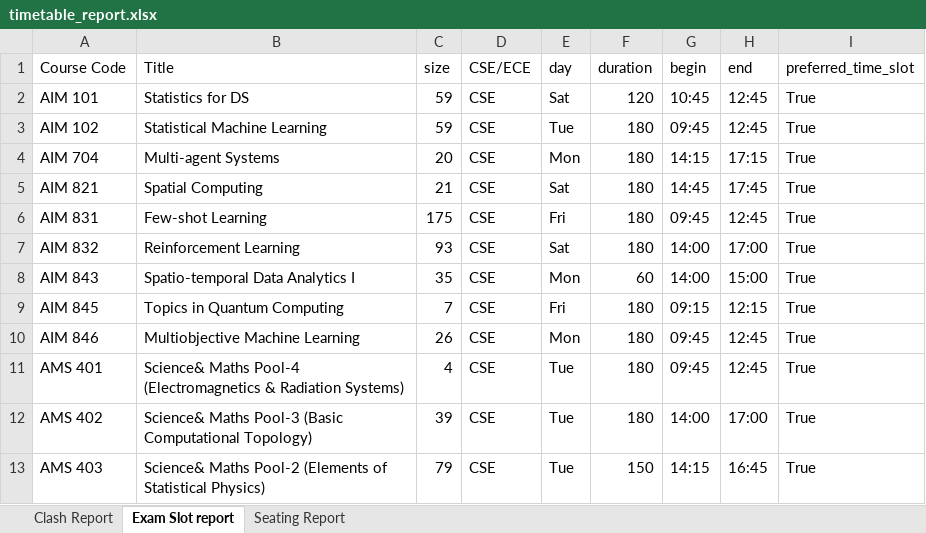
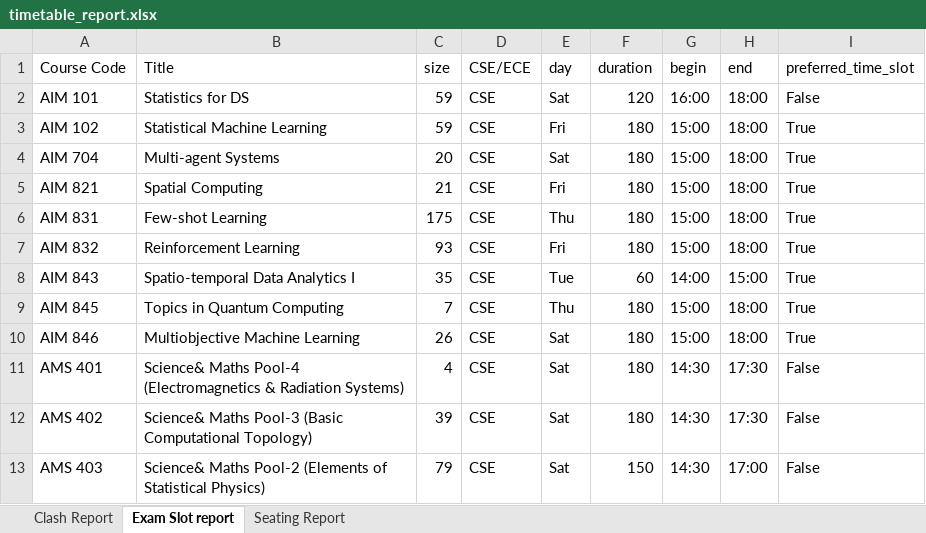
Before and after one commit to gsriiitb/timetabling, an Excel workbook: timetable_report.xlsx, sheet Exam Slot report, drawn as a sheet; only a part is shown; values as stored, in another font and other column widths than the file's, no borders; the diff covers the shown part only; the diff names each change by its address in the sheet, - before the commit and + after, or states it on an @@ line.

Commit message:
Plot and report generation

```diff
--- a/timetable_report.xlsx (sheet Exam Slot report)
+++ b/timetable_report.xlsx (sheet Exam Slot report)
-G2 (begin): 10:45
+G2 (begin): 16:00
-H2:H3 (end): 12:45
+H2:H3 (end): 18:00
-I2 (preferred_time_slot): True
+I2 (preferred_time_slot): False
-E3 (day): Tue
+E3 (day): Fri
-G3 (begin): 09:45
+G3 (begin): 15:00
-E4 (day): Mon
+E4 (day): Sat
-G4 (begin): 14:15
+G4 (begin): 15:00
-H4 (end): 17:15
+H4 (end): 18:00
-E5 (day): Sat
+E5 (day): Fri
-G5 (begin): 14:45
+G5 (begin): 15:00
-H5 (end): 17:45
+H5 (end): 18:00
-E6 (day): Fri
+E6 (day): Thu
-G6 (begin): 09:45
+G6 (begin): 15:00
-H6 (end): 12:45
+H6 (end): 18:00
-E7 (day): Sat
+E7 (day): Fri
-G7 (begin): 14:00
+G7 (begin): 15:00
-H7 (end): 17:00
+H7 (end): 18:00
-E8 (day): Mon
+E8 (day): Tue
-E9 (day): Fri
+E9 (day): Thu
-G9 (begin): 09:15
+G9 (begin): 15:00
-H9 (end): 12:15
+H9 (end): 18:00
-E10 (day): Mon
+E10 (day): Sat
-G10 (begin): 09:45
+G10 (begin): 15:00
-H10 (end): 12:45
+H10 (end): 18:00
-E11:E13 (day): Tue
+E11:E13 (day): Sat
-G11 (begin): 09:45
+G11 (begin): 14:30
-H11 (end): 12:45
+H11 (end): 17:30
-I11:I13 (preferred_time_slot): True
+I11:I13 (preferred_time_slot): False
-G12 (begin): 14:00
+G12 (begin): 14:30
-H12 (end): 17:00
+H12 (end): 17:30
-G13 (begin): 14:15
+G13 (begin): 14:30
-H13 (end): 16:45
+H13 (end): 17:00
```
Also changed, not shown: 18 added rows, 16 removed rows and 92 edited cells elsewhere in this sheet, sheet Clash Report, sheet Seating Report, 12 other files.
